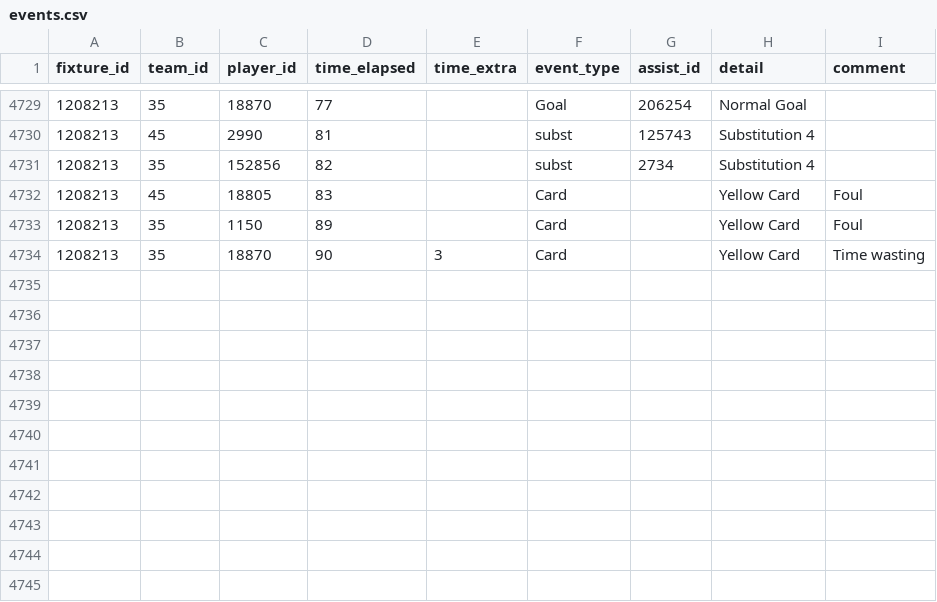
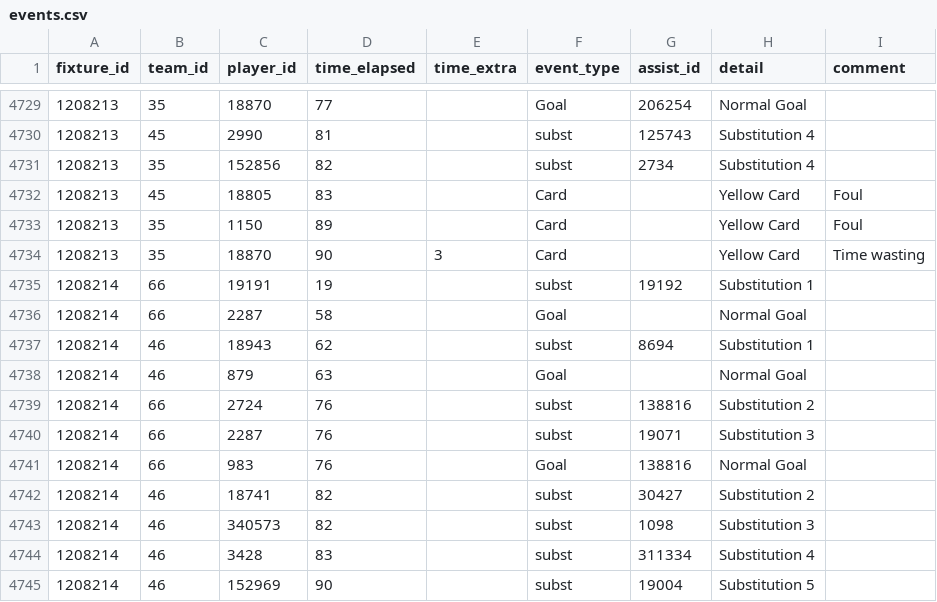
Before and after one commit to SebWae/football-api-data, a CSV file: data/events.csv, drawn as a sheet; only a part is shown, gaps mark what is left out.

```diff
--- a/data/events.csv
+++ b/data/events.csv
@@ -4734 +4734,12 @@ fixture_id,team_id,player_id,time_elapsed,time_extra,event_type,assist_id,detail
 1208213,35,18870,90,3,Card,,Yellow Card,Time wasting
+1208214,66,19191,19,,subst,19192,Substitution 1,
+1208214,66,2287,58,,Goal,,Normal Goal,
+1208214,46,18943,62,,subst,8694,Substitution 1,
+1208214,46,879,63,,Goal,,Normal Goal,
+1208214,66,2724,76,,subst,138816,Substitution 2,
+1208214,66,2287,76,,subst,19071,Substitution 3,
+1208214,66,983,76,,Goal,138816,Normal Goal,
+1208214,46,18741,82,,subst,30427,Substitution 2,
+1208214,46,340573,82,,subst,1098,Substitution 3,
+1208214,46,3428,83,,subst,311334,Substitution 4,
+1208214,46,152969,90,,subst,19004,Substitution 5,
```
Also changed, not shown: data/lineups.csv, data/lineups_tactics.csv, 3 other files.
